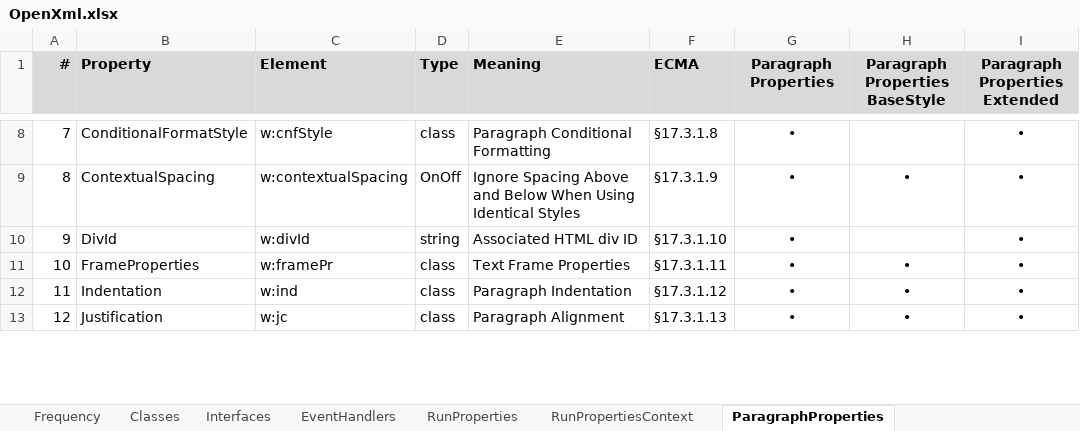
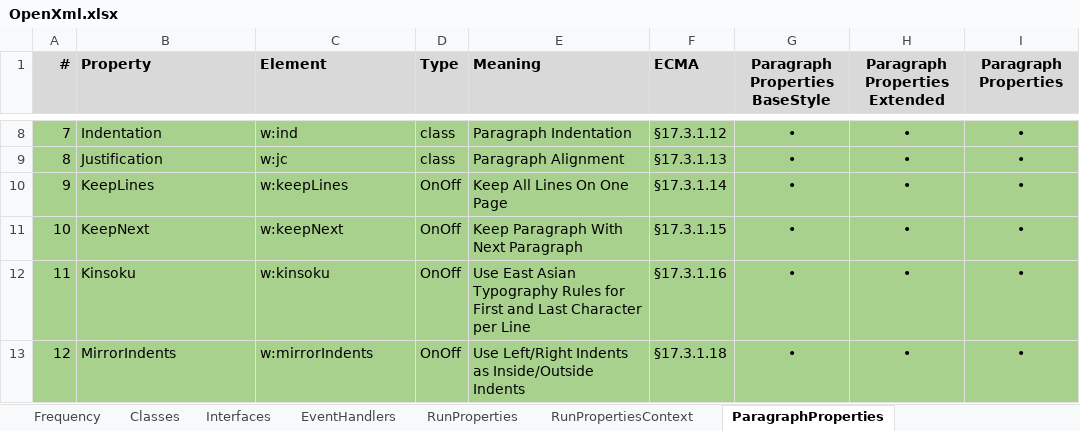
Before and after one commit to qhta/DocxDocument, an Excel workbook: DocxDocument.Model.Old/docs/OpenXml.xlsx, sheet ParagraphProperties, drawn as a sheet; only a part is shown, gaps mark what is left out; values as stored, in another font and other column widths than the file's, no borders; the diff covers the shown part only; the diff names each change by its address in the sheet, - before the commit and + after, or states it on an @@ line.

Commit message:
BaseRunProperties refactored

```diff
--- a/DocxDocument.Model.Old/docs/OpenXml.xlsx (sheet ParagraphProperties)
+++ b/DocxDocument.Model.Old/docs/OpenXml.xlsx (sheet ParagraphProperties)
-G1: Paragraph Properties
+G1: Paragraph Properties BaseStyle
-H1: Paragraph Properties BaseStyle
+H1: Paragraph Properties Extended
-I1: Paragraph Properties Extended
+I1: Paragraph Properties
-A8:I13 fill: none
+A8:I13 fill: #A9D18E
-B8 (Property): ConditionalFormatStyle
+B8 (Property): Indentation
-C8 (Element): w:cnfStyle
+C8 (Element): w:ind
-E8 (Meaning): Paragraph Conditional Formatting
+E8 (Meaning): Paragraph Indentation
-F8 (ECMA): §17.3.1.8
+F8 (ECMA): §17.3.1.12
-H8 (Paragraph Properties Extended): (empty)
+H8 (Paragraph Properties Extended): •
-B9 (Property): ContextualSpacing
+B9 (Property): Justification
-C9 (Element): w:contextualSpacing
+C9 (Element): w:jc
-D9 (Type): OnOff
+D9 (Type): class
-E9 (Meaning): Ignore Spacing Above and Below When Using Identical Styles
+E9 (Meaning): Paragraph Alignment
-F9 (ECMA): §17.3.1.9
+F9 (ECMA): §17.3.1.13
-B10 (Property): DivId
+B10 (Property): KeepLines
-C10 (Element): w:divId
+C10 (Element): w:keepLines
-D10 (Type): string
+D10 (Type): OnOff
-E10 (Meaning): Associated HTML div ID
+E10 (Meaning): Keep All Lines On One Page
-F10 (ECMA): §17.3.1.10
+F10 (ECMA): §17.3.1.14
-H10 (Paragraph Properties Extended): (empty)
+H10 (Paragraph Properties Extended): •
-B11 (Property): FrameProperties
+B11 (Property): KeepNext
-C11 (Element): w:framePr
+C11 (Element): w:keepNext
-D11:D13 (Type): class
+D11:D13 (Type): OnOff
-E11 (Meaning): Text Frame Properties
+E11 (Meaning): Keep Paragraph With Next Paragraph
-F11 (ECMA): §17.3.1.11
+F11 (ECMA): §17.3.1.15
-B12 (Property): Indentation
+B12 (Property): Kinsoku
-C12 (Element): w:ind
+C12 (Element): w:kinsoku
-E12 (Meaning): Paragraph Indentation
+E12 (Meaning): Use East Asian Typography Rules for First and Last Character per Line
-F12 (ECMA): §17.3.1.12
+F12 (ECMA): §17.3.1.16
-B13 (Property): Justification
+B13 (Property): MirrorIndents
-C13 (Element): w:jc
+C13 (Element): w:mirrorIndents
-E13 (Meaning): Paragraph Alignment
+E13 (Meaning): Use Left/Right Indents as Inside/Outside Indents
-F13 (ECMA): §17.3.1.13
+F13 (ECMA): §17.3.1.18
```
Also changed, not shown: 156 edited cells and cell formats elsewhere in this sheet, sheet RunProperties, formulas that keep their value, 15 other files.
